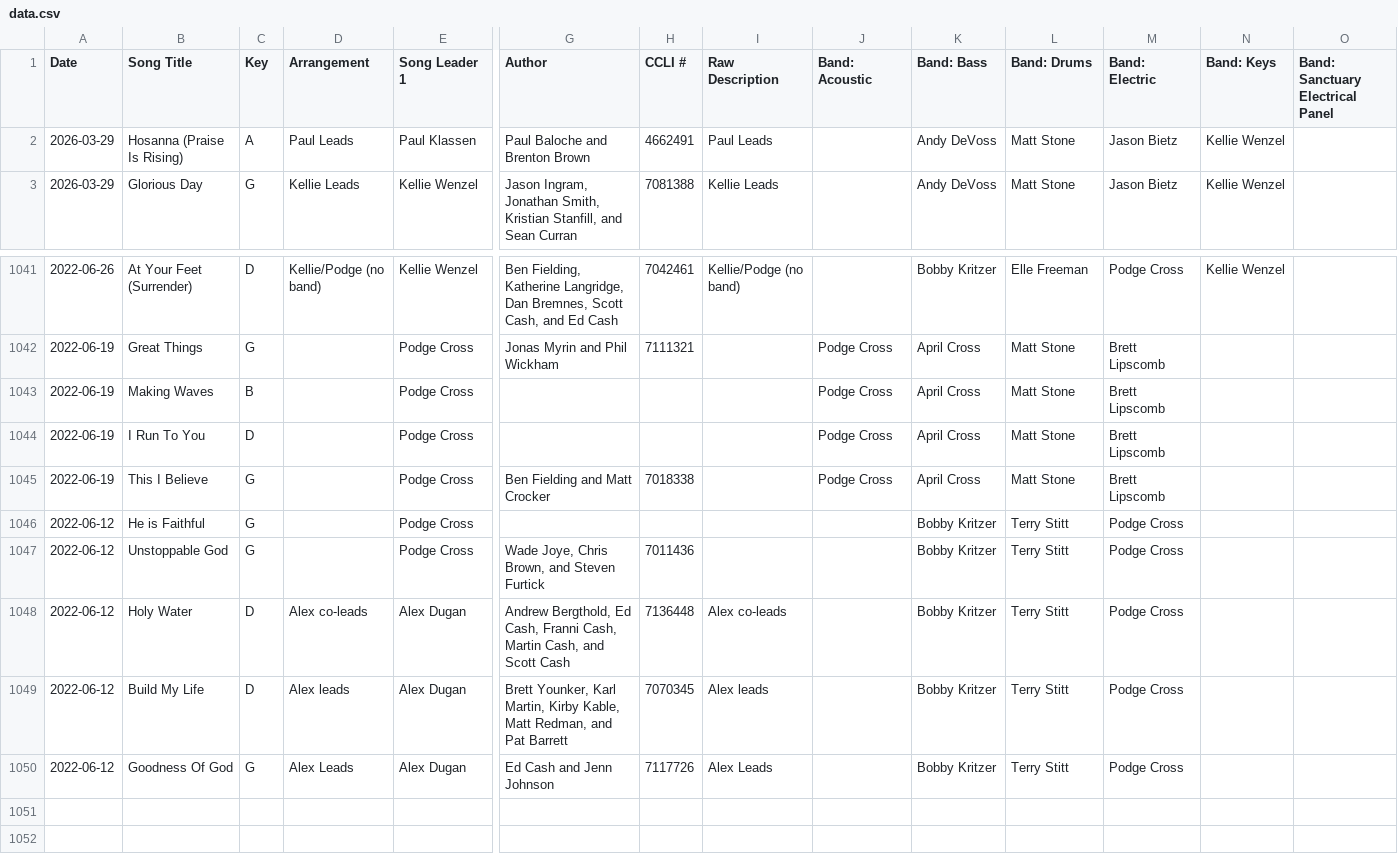
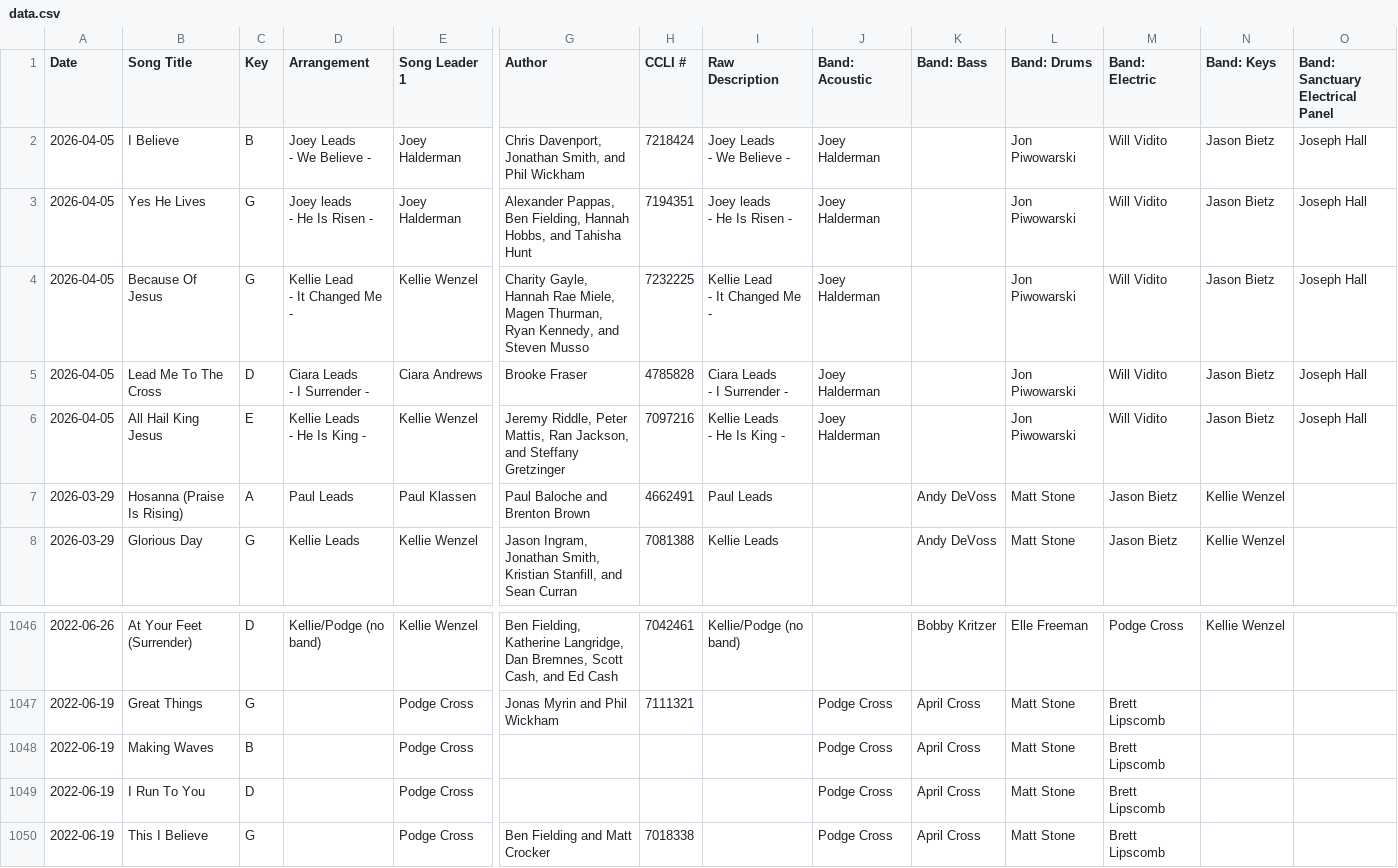
Before and after one commit to jhdev01/worship-dashboard, a CSV file: public/data.csv, drawn as a sheet; only a part is shown, gaps mark what is left out; removed rows and columns are numbered as before the commit, all else as after; rows hold the shown columns only; ↵ is a line break in a cell; the diff names each change by its address in the sheet, - before the commit and + after, or states it on an @@ line.

```diff
--- a/public/data.csv
+++ b/public/data.csv
+row 2: 2026-04-05 | I Believe | B | Joey Leads ↵ - We Believe - | Joey Halderman | Chris Davenport, Jonathan Smith, and Phil Wickham | 7218424 | Joey Leads ↵ - We Believe - | Joey Halderman |  | Jon Piwowarski | Will Vidito | Jason Bietz | Joseph Hall
+row 3: 2026-04-05 | Yes He Lives | G | Joey leads ↵ - He Is Risen - | Joey Halderman | Alexander Pappas, Ben Fielding, Hannah Hobbs, and Tahisha Hunt | 7194351 | Joey leads ↵ - He Is Risen - | Joey Halderman |  | Jon Piwowarski | Will Vidito | Jason Bietz | Joseph Hall
+row 4: 2026-04-05 | Because Of Jesus | G | Kellie Lead ↵ - It Changed Me - | Kellie Wenzel | Charity Gayle, Hannah Rae Miele, Magen Thurman, Ryan Kennedy, and Steven Musso | 7232225 | Kellie Lead ↵ - It Changed Me - | Joey Halderman |  | Jon Piwowarski | Will Vidito | Jason Bietz | Joseph Hall
+row 5: 2026-04-05 | Lead Me To The Cross | D | Ciara Leads ↵ - I Surrender - | Ciara Andrews | Brooke Fraser | 4785828 | Ciara Leads ↵ - I Surrender - | Joey Halderman |  | Jon Piwowarski | Will Vidito | Jason Bietz | Joseph Hall
+row 6: 2026-04-05 | All Hail King Jesus | E | Kellie Leads ↵ - He Is King - | Kellie Wenzel | Jeremy Riddle, Peter Mattis, Ran Jackson, and Steffany Gretzinger | 7097216 | Kellie Leads ↵ - He Is King - | Joey Halderman |  | Jon Piwowarski | Will Vidito | Jason Bietz | Joseph Hall
-row 1046: 2022-06-12 | He is Faithful | G |  | Podge Cross |  |  |  |  | Bobby Kritzer | Terry Stitt | Podge Cross
-row 1047: 2022-06-12 | Unstoppable God | G |  | Podge Cross | Wade Joye, Chris Brown, and Steven Furtick | 7011436 |  |  | Bobby Kritzer | Terry Stitt | Podge Cross
-row 1048: 2022-06-12 | Holy Water | D | Alex co-leads | Alex Dugan | Andrew Bergthold, Ed Cash, Franni Cash, Martin Cash, and Scott Cash | 7136448 | Alex co-leads |  | Bobby Kritzer | Terry Stitt | Podge Cross
-row 1049: 2022-06-12 | Build My Life | D | Alex leads | Alex Dugan | Brett Younker, Karl Martin, Kirby Kable, Matt Redman, and Pat Barrett | 7070345 | Alex leads |  | Bobby Kritzer | Terry Stitt | Podge Cross
-row 1050: 2022-06-12 | Goodness Of God | G | Alex Leads | Alex Dugan | Ed Cash and Jenn Johnson | 7117726 | Alex Leads |  | Bobby Kritzer | Terry Stitt | Podge Cross
```
Also changed, not shown: public/photos.csv.
